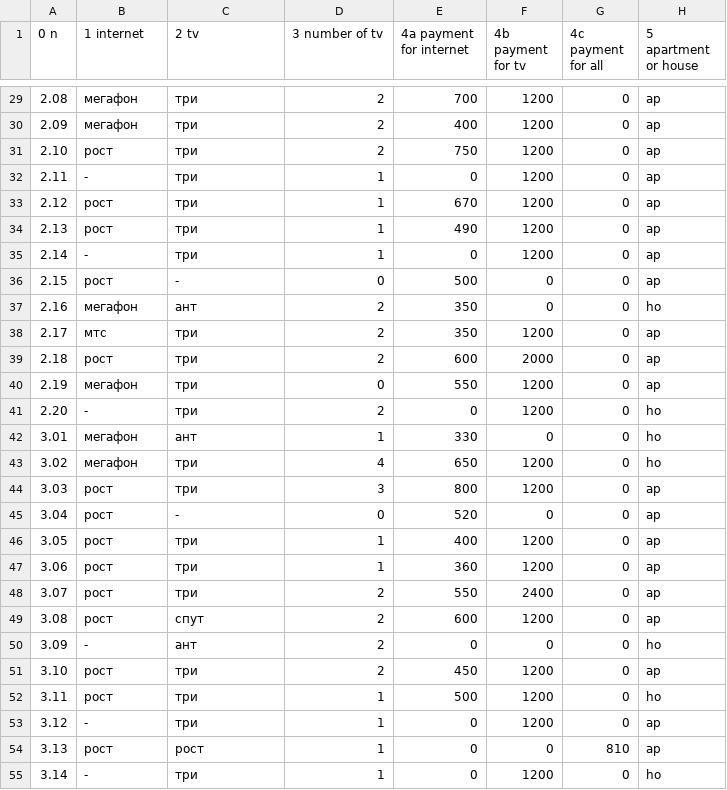
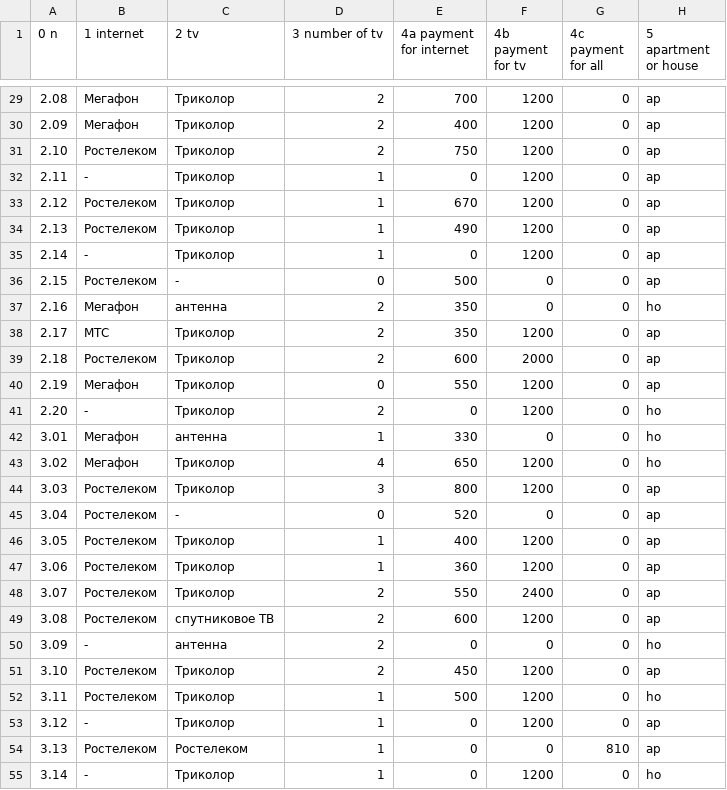
Before and after one commit to chujoii/provider-data-analysis, a CSV file: data/city-001.csv, drawn as a sheet; only a part is shown, gaps mark what is left out; the diff covers the shown part only.

```diff
--- a/data/city-001.csv
+++ b/data/city-001.csv
@@ -29,27 +29,27 @@
-2.08,мегафон,три,2,700,1200,0,ap
-2.09,мегафон,три,2,400,1200,0,ap
-2.10,рост,три,2,750,1200,0,ap
-2.11,-,три,1,0,1200,0,ap
-2.12,рост,три,1,670,1200,0,ap
-2.13,рост,три,1,490,1200,0,ap
-2.14,-,три,1,0,1200,0,ap
-2.15,рост,-,0,500,0,0,ap
-2.16,мегафон,ант,2,350,0,0,ho
-2.17,мтс,три,2,350,1200,0,ap
-2.18,рост,три,2,600,2000,0,ap
-2.19,мегафон,три,0,550,1200,0,ap
-2.20,-,три,2,0,1200,0,ho
-3.01,мегафон,ант,1,330,0,0,ho
-3.02,мегафон,три,4,650,1200,0,ho
-3.03,рост,три,3,800,1200,0,ap
-3.04,рост,-,0,520,0,0,ap
-3.05,рост,три,1,400,1200,0,ap
-3.06,рост,три,1,360,1200,0,ap
-3.07,рост,три,2,550,2400,0,ap
-3.08,рост,спут,2,600,1200,0,ap
-3.09,-,ант,2,0,0,0,ho
-3.10,рост,три,2,450,1200,0,ap
-3.11,рост,три,1,500,1200,0,ho
-3.12,-,три,1,0,1200,0,ap
-3.13,рост,рост,1,0,0,810,ap
-3.14,-,три,1,0,1200,0,ho
+2.08,Мегафон,Триколор,2,700,1200,0,ap
+2.09,Мегафон,Триколор,2,400,1200,0,ap
+2.10,Ростелеком,Триколор,2,750,1200,0,ap
+2.11,-,Триколор,1,0,1200,0,ap
+2.12,Ростелеком,Триколор,1,670,1200,0,ap
+2.13,Ростелеком,Триколор,1,490,1200,0,ap
+2.14,-,Триколор,1,0,1200,0,ap
+2.15,Ростелеком,-,0,500,0,0,ap
+2.16,Мегафон,антенна,2,350,0,0,ho
+2.17,МТС,Триколор,2,350,1200,0,ap
+2.18,Ростелеком,Триколор,2,600,2000,0,ap
+2.19,Мегафон,Триколор,0,550,1200,0,ap
+2.20,-,Триколор,2,0,1200,0,ho
+3.01,Мегафон,антенна,1,330,0,0,ho
+3.02,Мегафон,Триколор,4,650,1200,0,ho
+3.03,Ростелеком,Триколор,3,800,1200,0,ap
+3.04,Ростелеком,-,0,520,0,0,ap
+3.05,Ростелеком,Триколор,1,400,1200,0,ap
+3.06,Ростелеком,Триколор,1,360,1200,0,ap
+3.07,Ростелеком,Триколор,2,550,2400,0,ap
+3.08,Ростелеком,спутниковое ТВ,2,600,1200,0,ap
+3.09,-,антенна,2,0,0,0,ho
+3.10,Ростелеком,Триколор,2,450,1200,0,ap
+3.11,Ростелеком,Триколор,1,500,1200,0,ho
+3.12,-,Триколор,1,0,1200,0,ap
+3.13,Ростелеком,Ростелеком,1,0,0,810,ap
+3.14,-,Триколор,1,0,1200,0,ho
```
Also changed, not shown: 72 edited cells elsewhere in this file, data/city-002.csv.
